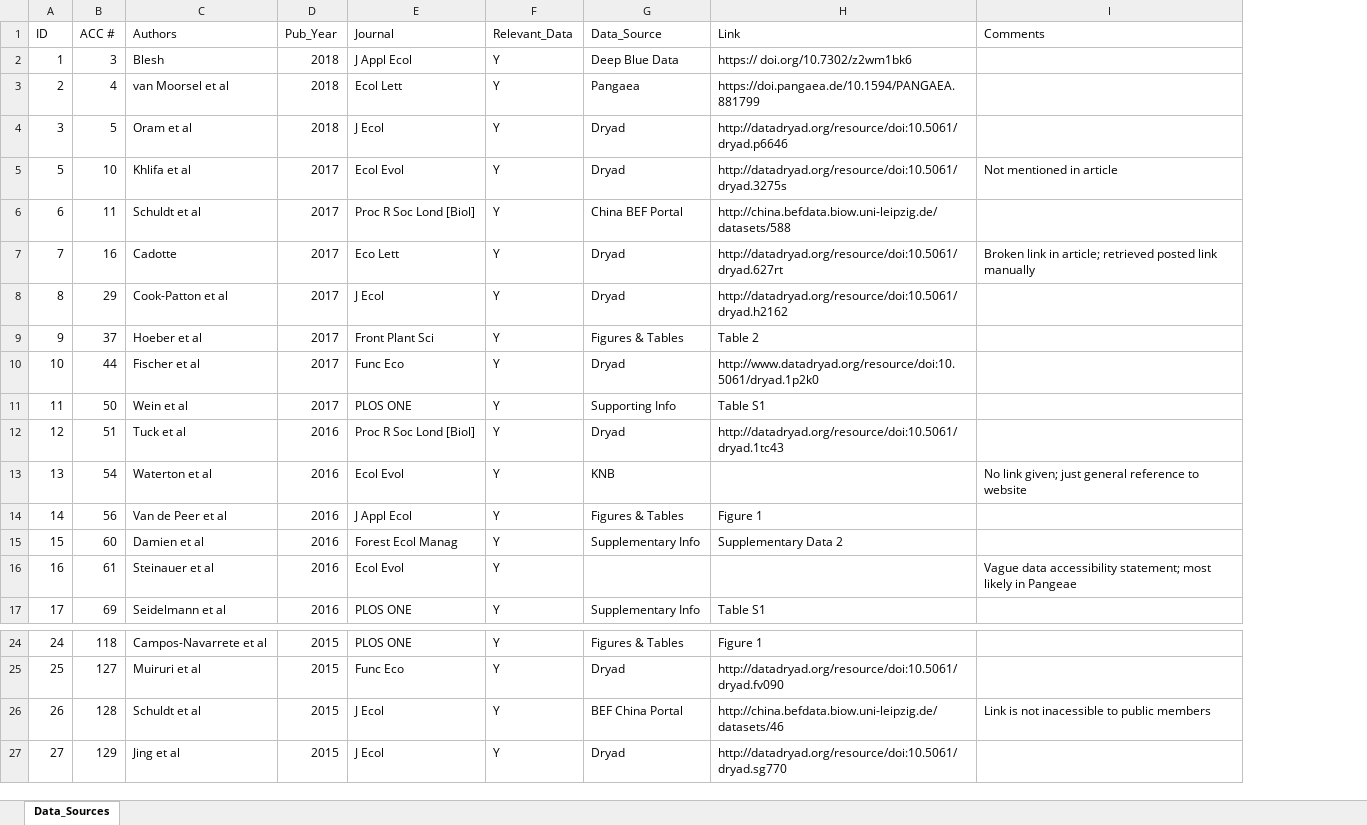
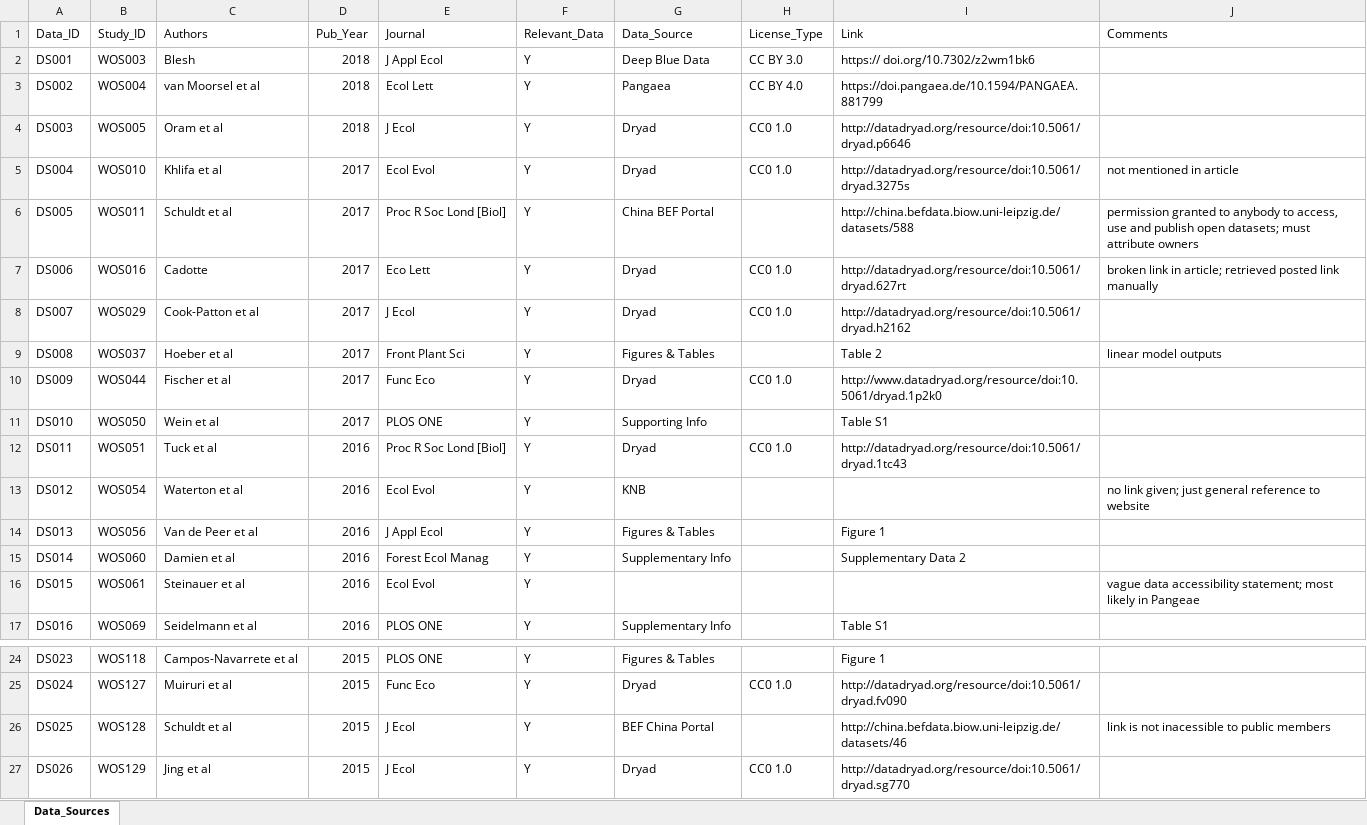
Before and after one commit to garlandxie/spatial-het-BEF-meta-analysis, an Excel workbook: data/original/prisma_protocol/data_sources.xlsx, sheet Data_Sources, drawn as a sheet; only a part is shown, gaps mark what is left out; values as stored, in another font and other column widths than the file's, no cell formats; removed rows and columns are numbered as before the commit, all else as after; the diff covers the shown part only; the diff names each change by its address in the sheet, - before the commit and + after, or states it on an @@ line.

```diff
--- a/data/original/prisma_protocol/data_sources.xlsx (sheet Data_Sources)
+++ b/data/original/prisma_protocol/data_sources.xlsx (sheet Data_Sources)
-column A (ID), rows 2-17: 1 | 2 | 3 | 5 | 6 | 7 | 8 | 9 | 10 | 11 | 12 | 13 | 14 | 15 | 16 | 17; rows 24-27: 24 | 25 | 26 | 27
-column B (ACC #), rows 2-17: 3 | 4 | 5 | 10 | 11 | 16 | 29 | 37 | 44 | 50 | 51 | 54 | 56 | 60 | 61 | 69; rows 24-27: 118 | 127 | 128 | 129
+column A (Data_ID), rows 2-17: DS001 | DS002 | DS003 | DS004 | DS005 | DS006 | DS007 | DS008 | DS009 | DS010 | DS011 | DS012 | DS013 | DS014 | DS015 | DS016; rows 24-27: DS023 | DS024 | DS025 | DS026
+column B (Study_ID), rows 2-17: WOS003 | WOS004 | WOS005 | WOS010 | WOS011 | WOS016 | WOS029 | WOS037 | WOS044 | WOS050 | WOS051 | WOS054 | WOS056 | WOS060 | WOS061 | WOS069; rows 24-27: WOS118 | WOS127 | WOS128 | WOS129
+column H (License_Type), rows 2-12: CC BY 3.0 | CC BY 4.0 | CC0 1.0 | CC0 1.0 |  | CC0 1.0 | CC0 1.0 |  | CC0 1.0 |  | CC0 1.0; rows 25-27: CC0 1.0 |  | CC0 1.0
-J5 (Comments): Not mentioned in article
+J5 (Comments): not mentioned in article
-J6 (Comments): (empty)
+J6 (Comments): permission granted to anybody to access, use and publish open datasets; must attribute owners
-J7 (Comments): Broken link in…
+J7 (Comments): broken link in…
-J9 (Comments): (empty)
+J9 (Comments): linear model outputs
-J13 (Comments): No link given;…
+J13 (Comments): no link given;…
-J16 (Comments): Vague data accessibility…
+J16 (Comments): vague data accessibility…
-J26 (Comments): Link is not inacessible to public members
+J26 (Comments): link is not inacessible to public members
```
Also changed, not shown: 1 removed row and 41 edited cells elsewhere in this sheet, cell formats, 2 other files.
